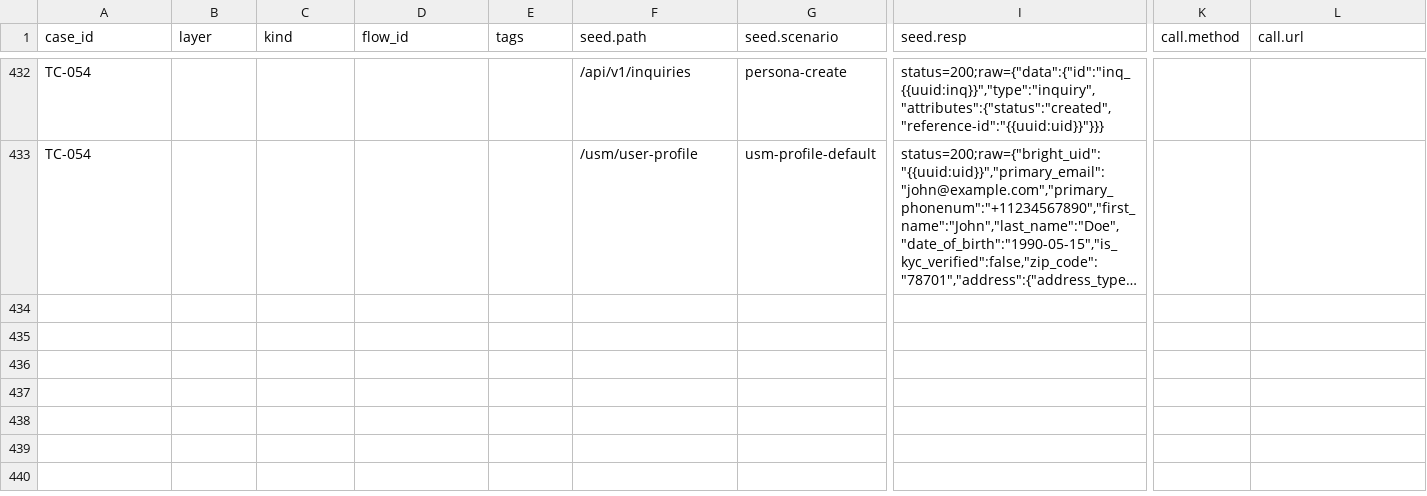
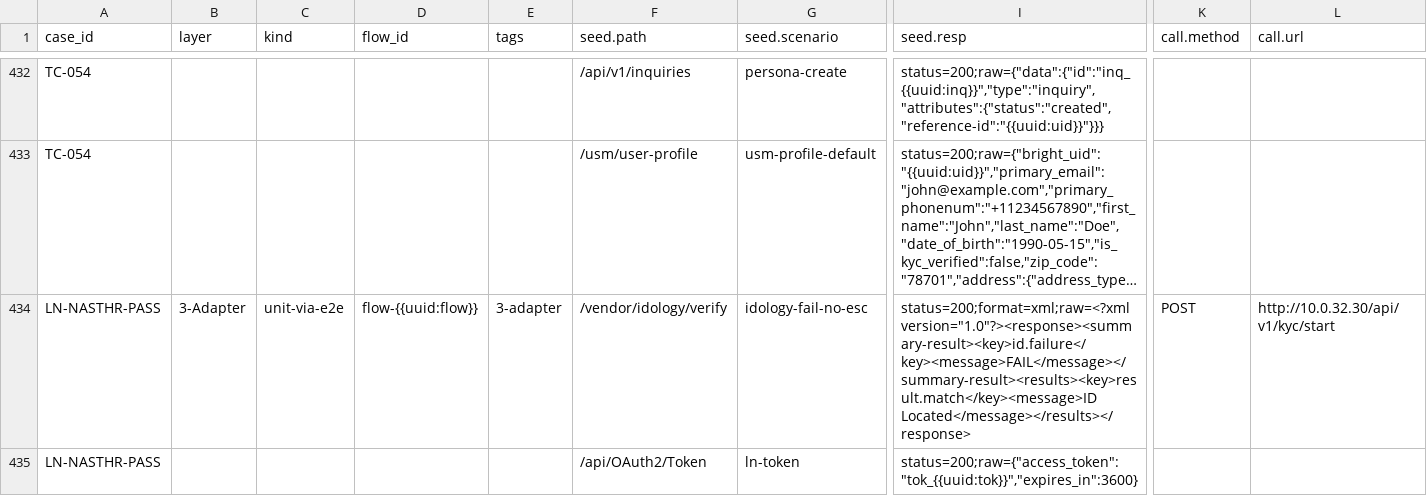
Before and after one commit to BrightMoney-AI/brightmoney-mock-uks, a CSV file: data/test_suite_full.csv, drawn as a sheet; only a part is shown, gaps mark what is left out; long unchanged cells end in …; rows hold the shown columns only; the diff covers the shown part only; the diff names each change by its address in the sheet, - before the commit and + after, or states it on an @@ line.

```diff
--- a/data/test_suite_full.csv
+++ b/data/test_suite_full.csv
+row 434: LN-NASTHR-PASS | 3-Adapter | unit-via-e2e | flow-{{uuid:flow}} | 3-adapter | /vendor/idology/verify | idology-fail-no-esc | status=200;format=xml;raw=<?xml version="1.0"?><response><summary-result><key>id.failure</key><message>FAIL</message></summary-result><results><key>result.match</key><message>ID Located</message></results></response> | POST | http://10.0.32.30/api/v1/kyc/start
+row 435: LN-NASTHR-PASS |  |  |  |  | /api/OAuth2/Token | ln-token | status=200;raw={"access_token":"tok_{{uuid:tok}}","expires_in":3600}
```
Also changed, not shown: 8 added rows, 2 removed rows and 21 edited cells elsewhere in this file.
